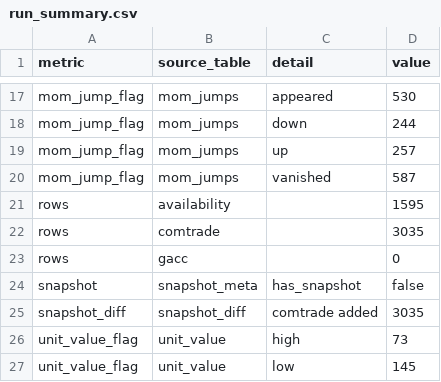
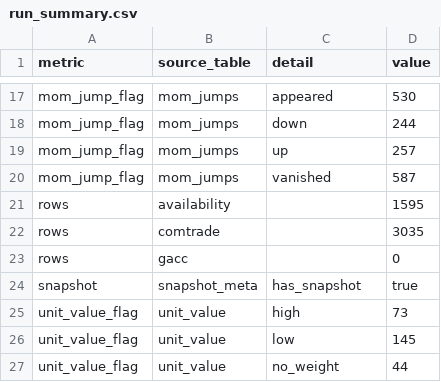
Before and after one commit to icehead455/Trade-data-monitoring-, a CSV file: reports/run_summary.csv, drawn as a sheet; only a part is shown, gaps mark what is left out; the shorter side is filled out with more unchanged rows.

```diff
--- a/reports/run_summary.csv
+++ b/reports/run_summary.csv
@@ -23,4 +23,3 @@ rows,comtrade,,3035
 rows,gacc,,0
-snapshot,snapshot_meta,has_snapshot,false
-snapshot_diff,snapshot_diff,comtrade added,3035
+snapshot,snapshot_meta,has_snapshot,true
 unit_value_flag,unit_value,high,73
```
Also changed, not shown: 5 other files.
